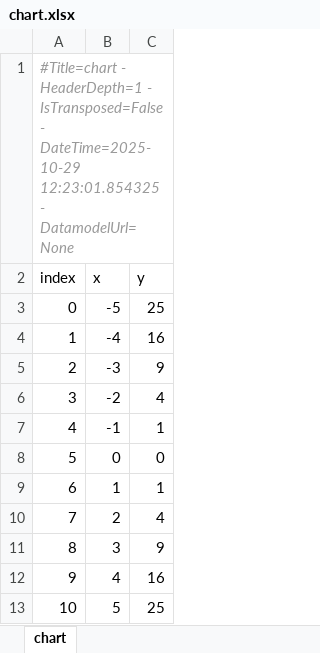
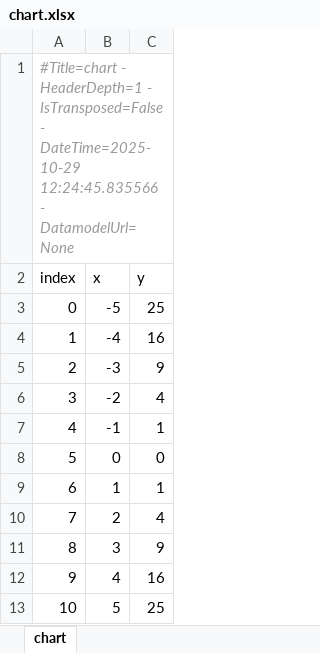
Before and after one commit to maxfordham/xlsxdatagrid, an Excel workbook: xl/chart.xlsx, sheet chart, drawn as a sheet; values as stored, in another font and other column widths than the file's, no borders; charts and pictures and table styles not drawn; the diff names each change by its address in the sheet, - before the commit and + after, or states it on an @@ line.

```diff
--- a/xl/chart.xlsx (sheet chart)
+++ b/xl/chart.xlsx (sheet chart)
-A1 (index): …- DateTime=2025-10-29 12:23:01.854325 - DatamodelUrl=None
+A1 (index): …- DateTime=2025-10-29 12:24:45.835566 - DatamodelUrl=None
```
Also changed, not shown: xl/test-many-sheets.xlsx, xl/test-t.xlsx, 1 other file.
